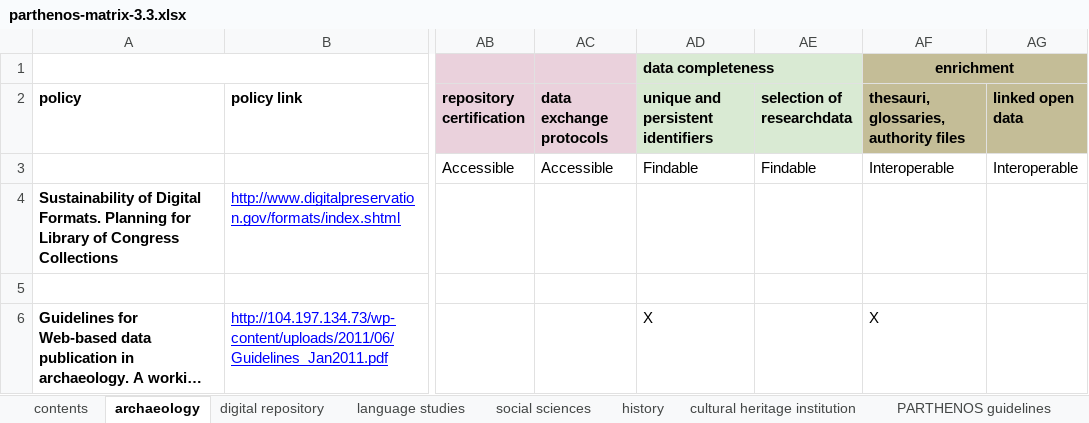
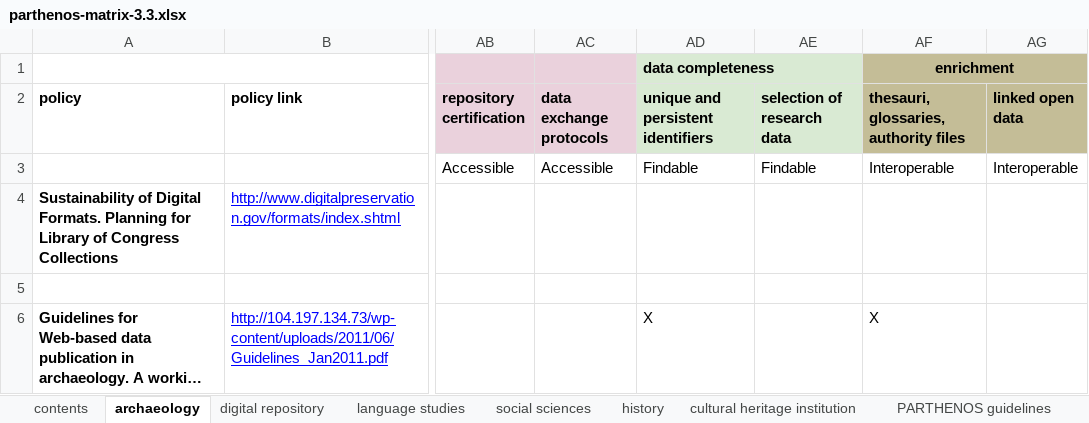
Before and after one commit to DANS-KNAW/parthenos-widget, an Excel workbook: data/parthenos-matrix-3.3.xlsx, sheet archaeology, drawn as a sheet; only a part is shown, gaps mark what is left out; long unchanged cells end in …; values as stored, in another font and other column widths than the file's, no borders; charts and pictures and table styles not drawn; the diff names each change by its address in the sheet, - before the commit and + after, or states it on an @@ line.

Commit message:
Matrix updated

```diff
--- a/data/parthenos-matrix-3.3.xlsx (sheet archaeology)
+++ b/data/parthenos-matrix-3.3.xlsx (sheet archaeology)
-AE2: selection of researchdata
+AE2: selection of research data
```
Also changed, not shown: sheet PARTHENOS guidelines.
